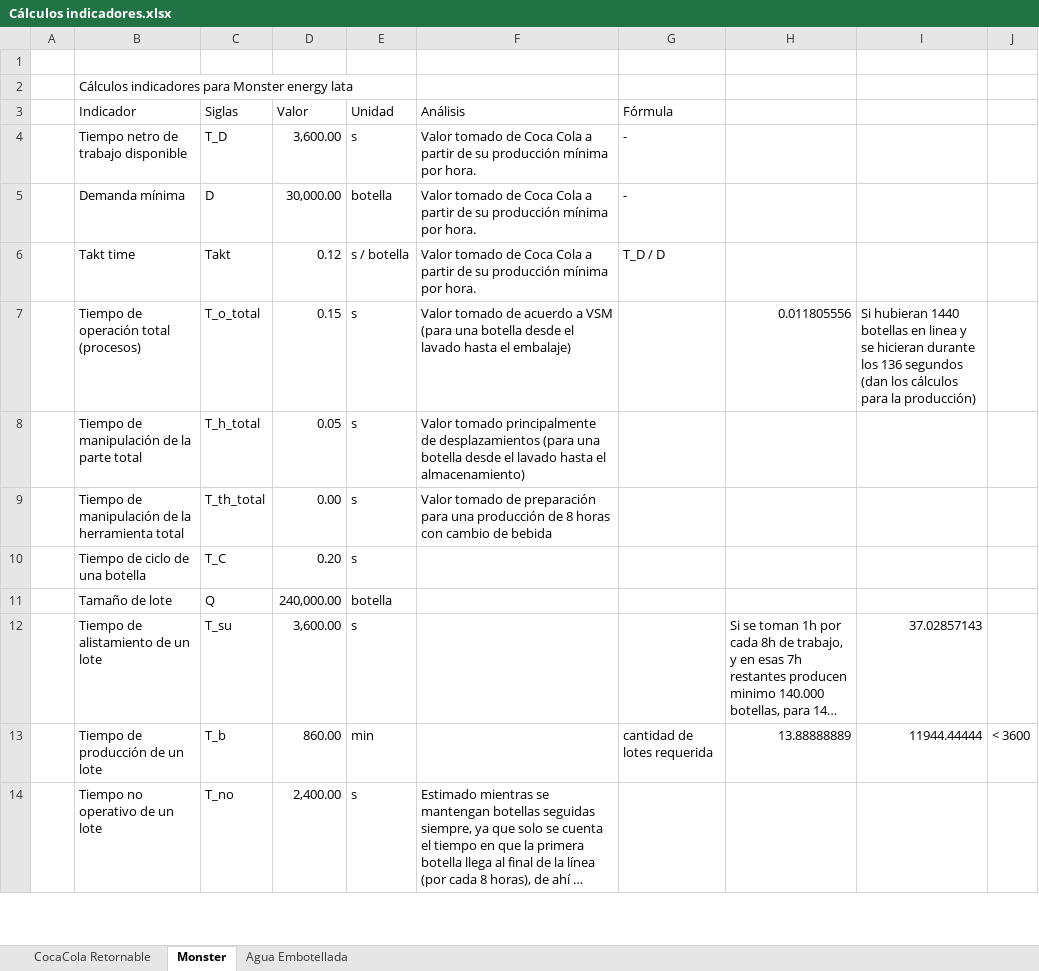
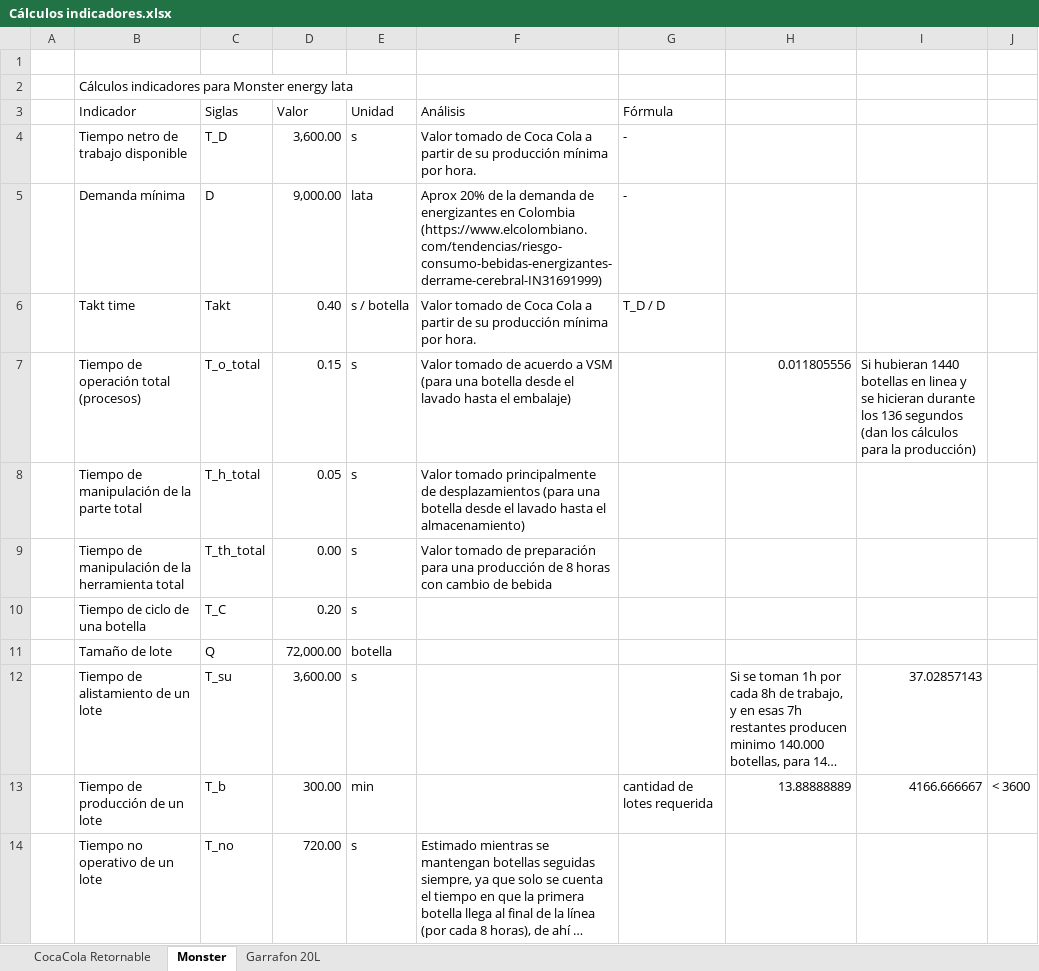
Before and after one commit to sergiosinlimites/apm, an Excel workbook: archivos-drive/Proyecto entrega 1/Cálculos indicadores.xlsx, sheet Monster, drawn as a sheet; only a part is shown; long unchanged cells end in …; values as stored, in another font and other column widths than the file's, no borders; charts and pictures not drawn; the diff covers the shown part only; the diff names each change by its address in the sheet, - before the commit and + after, or states it on an @@ line.

Commit message:
chore(drive): sync Drive data files and add Cronograma xlsx
Re-synced existing Drive files via rclone and added new assets:
- Cronograma actual.xlsx (updated schedule with real dates)
- evaluacion_economica_bebidas_carbonatadas_v2.pdf
- Archivos página/ folder with project assets
- Diagramas de operaciones/ folder
- CocaCola400mL 1.0.spp (Tecnomatix simulation)
- APM.ods project tracker

```diff
--- a/archivos-drive/Proyecto entrega 1/Cálculos indicadores.xlsx (sheet Monster)
+++ b/archivos-drive/Proyecto entrega 1/Cálculos indicadores.xlsx (sheet Monster)
-sheet tab: Agua Embotellada
+sheet tab: Garrafon 20L
-D5 (Valor): 30,000.00
+D5 (Valor): 9,000.00
-E5 (Unidad): botella
+E5 (Unidad): lata
-F5 (Análisis): Valor tomado de Coca Cola a partir de su producción mínima por hora.
+F5 (Análisis): Aprox 20% de la demanda de energizantes en Colombia (https://www.elcolombiano.com/tendencias/riesgo-consumo-bebidas-energizantes-derrame-cerebral-IN31691999)
-D6 (Valor): 0.12
+D6 (Valor): 0.40
-D11 (Valor): 240,000.00
+D11 (Valor): 72,000.00
-D13 (Valor): 860.00
+D13 (Valor): 300.00
-I13: 11944.44444
+I13: 4166.666667
-D14 (Valor): 2,400.00
+D14 (Valor): 720.00
```
Also changed, not shown: 13 edited cells elsewhere in this sheet, sheet CocaCola Retornable, sheet Garrafon 20L, archivos-drive/Cálculos indicadores - Anexo.xlsx, archivos-drive/Cálculos indicadores.xlsx, 16 other files.
